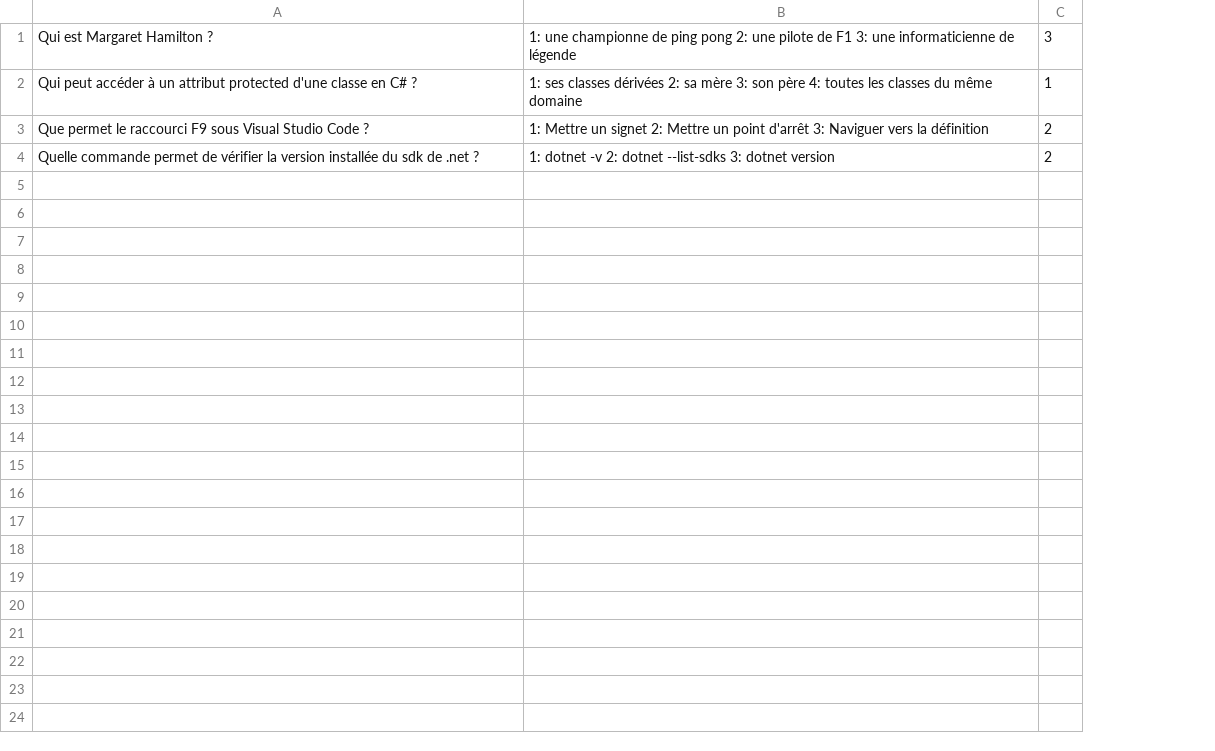
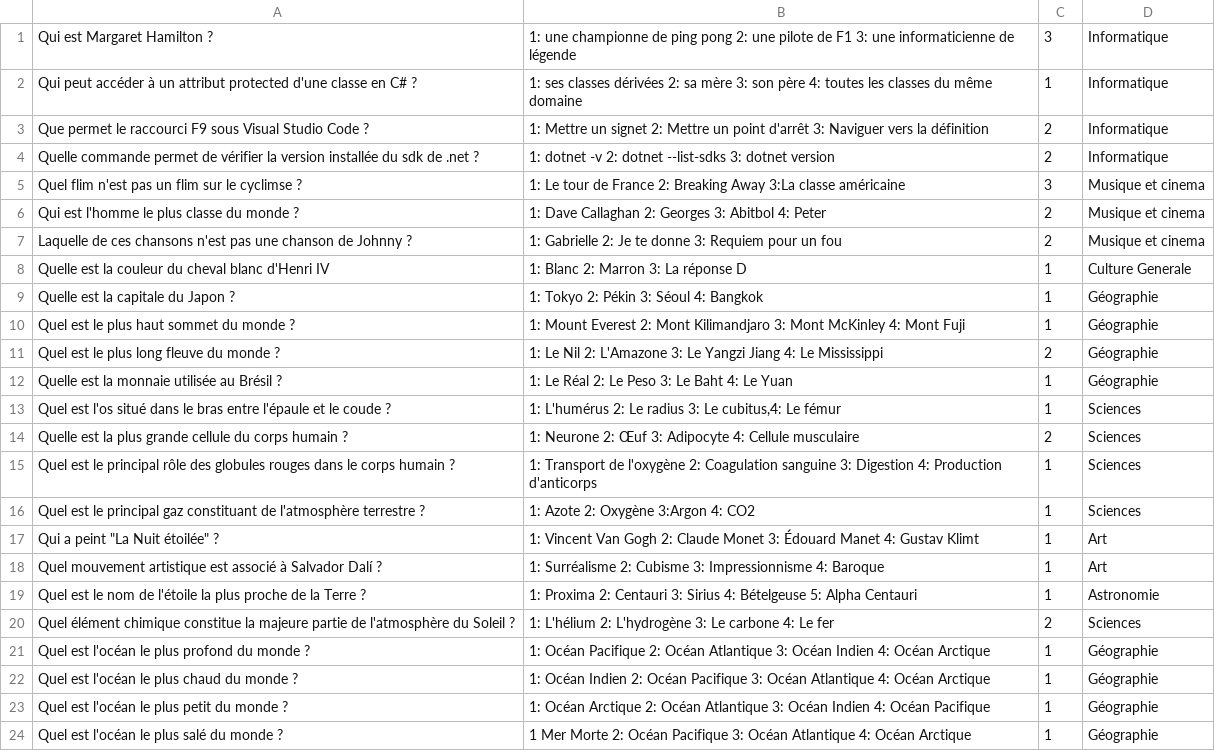
Before and after one commit to Kdjmg/Quiz, a CSV file: Quiz/data/QuestionsExample.csv, drawn as a sheet; the diff names each change by its address in the sheet, - before the commit and + after, or states it on an @@ line.

```diff
--- a/Quiz/data/QuestionsExample.csv
+++ b/Quiz/data/QuestionsExample.csv
+column D, rows 1-4: all Informatique
+row 5: Quel flim n'est pas un flim sur le cyclimse ? | 1: Le tour de France 2: Breaking Away 3:La classe américaine | 3 | Musique et cinema
+row 6: Qui est l'homme le plus classe du monde ? | 1: Dave Callaghan 2: Georges 3: Abitbol 4: Peter | 2 | Musique et cinema
+row 7: Laquelle de ces chansons n'est pas une chanson de Johnny ? | 1: Gabrielle 2: Je te donne 3: Requiem pour un fou | 2 | Musique et cinema
+row 8: Quelle est la couleur du cheval blanc d'Henri IV | 1: Blanc 2: Marron 3: La réponse D | 1 | Culture Generale
+row 9: Quelle est la capitale du Japon ? | 1: Tokyo 2: Pékin 3: Séoul 4: Bangkok | 1 | Géographie
+row 10: Quel est le plus haut sommet du monde ? | 1: Mount Everest 2: Mont Kilimandjaro 3: Mont McKinley 4: Mont Fuji | 1 | Géographie
+row 11: Quel est le plus long fleuve du monde ? | 1: Le Nil 2: L'Amazone 3: Le Yangzi Jiang 4: Le Mississippi | 2 | Géographie
+row 12: Quelle est la monnaie utilisée au Brésil ? | 1: Le Réal 2: Le Peso 3: Le Baht 4: Le Yuan | 1 | Géographie
+row 13: Quel est l'os situé dans le bras entre l'épaule et le coude ? | 1: L'humérus 2: Le radius 3: Le cubitus,4: Le fémur | 1 | Sciences
+row 14: Quelle est la plus grande cellule du corps humain ? | 1: Neurone 2: Œuf 3: Adipocyte 4: Cellule musculaire | 2 | Sciences
+row 15: Quel est le principal rôle des globules rouges dans le corps humain ? | 1: Transport de l'oxygène 2: Coagulation sanguine 3: Digestion 4: Production d'anticorps | 1 | Sciences
+row 16: Quel est le principal gaz constituant de l'atmosphère terrestre ? | 1: Azote 2: Oxygène 3:Argon 4: CO2 | 1 | Sciences
+row 17: Qui a peint "La Nuit étoilée" ? | 1: Vincent Van Gogh 2: Claude Monet 3: Édouard Manet 4: Gustav Klimt | 1 | Art
+row 18: Quel mouvement artistique est associé à Salvador Dalí ? | 1: Surréalisme 2: Cubisme 3: Impressionnisme 4: Baroque | 1 | Art
+row 19: Quel est le nom de l'étoile la plus proche de la Terre ? | 1: Proxima 2: Centauri 3: Sirius 4: Bételgeuse 5: Alpha Centauri | 1 | Astronomie
+row 20: Quel élément chimique constitue la majeure partie de l'atmosphère du Soleil ? | 1: L'hélium 2: L'hydrogène 3: Le carbone 4: Le fer | 2 | Sciences
+row 21: Quel est l'océan le plus profond du monde ? | 1: Océan Pacifique 2: Océan Atlantique 3: Océan Indien 4: Océan Arctique | 1 | Géographie
+row 22: Quel est l'océan le plus chaud du monde ? | 1: Océan Indien 2: Océan Pacifique 3: Océan Atlantique 4: Océan Arctique | 1 | Géographie
+row 23: Quel est l'océan le plus petit du monde ? | 1: Océan Arctique 2: Océan Atlantique 3: Océan Indien 4: Océan Pacifique | 1 | Géographie
+row 24: Quel est l'océan le plus salé du monde ? | 1 Mer Morte 2: Océan Pacifique 3: Océan Atlantique 4: Océan Arctique | 1 | Géographie
```
Also changed, not shown: 2 other files.
